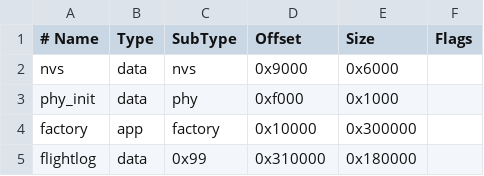
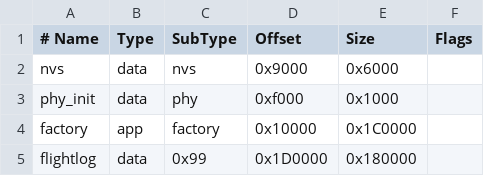
Before and after one commit to defane/FPV-5.8-Checkoint, a CSV file: firmware/detector/partitions.csv, drawn as a sheet.

```diff
--- a/firmware/detector/partitions.csv
+++ b/firmware/detector/partitions.csv
@@ -3,3 +3,3 @@ nvs,      data, nvs,     0x9000,   0x6000,
 phy_init, data, phy,     0xf000,   0x1000,
-factory,  app,  factory, 0x10000,  0x300000,
-flightlog,data, 0x99,    0x310000, 0x180000,
+factory,  app,  factory, 0x10000,  0x1C0000,
+flightlog,data, 0x99,    0x1D0000, 0x180000,
```
Also changed, not shown: 1 other file.
